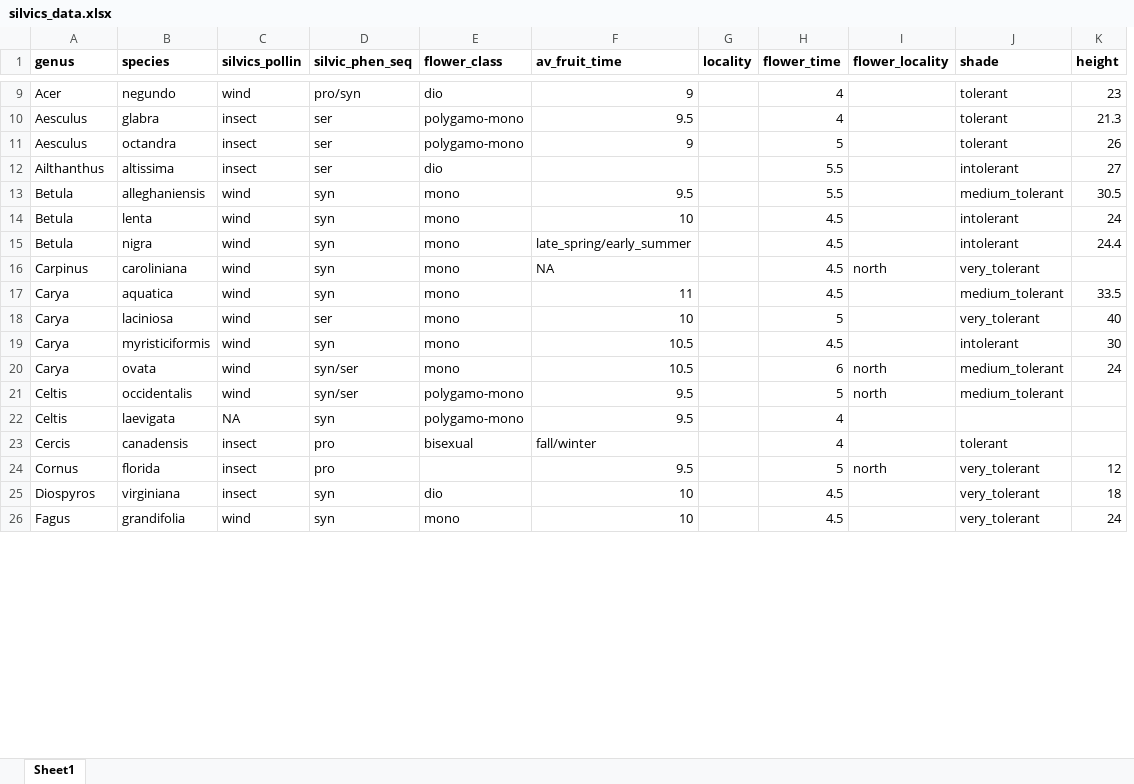
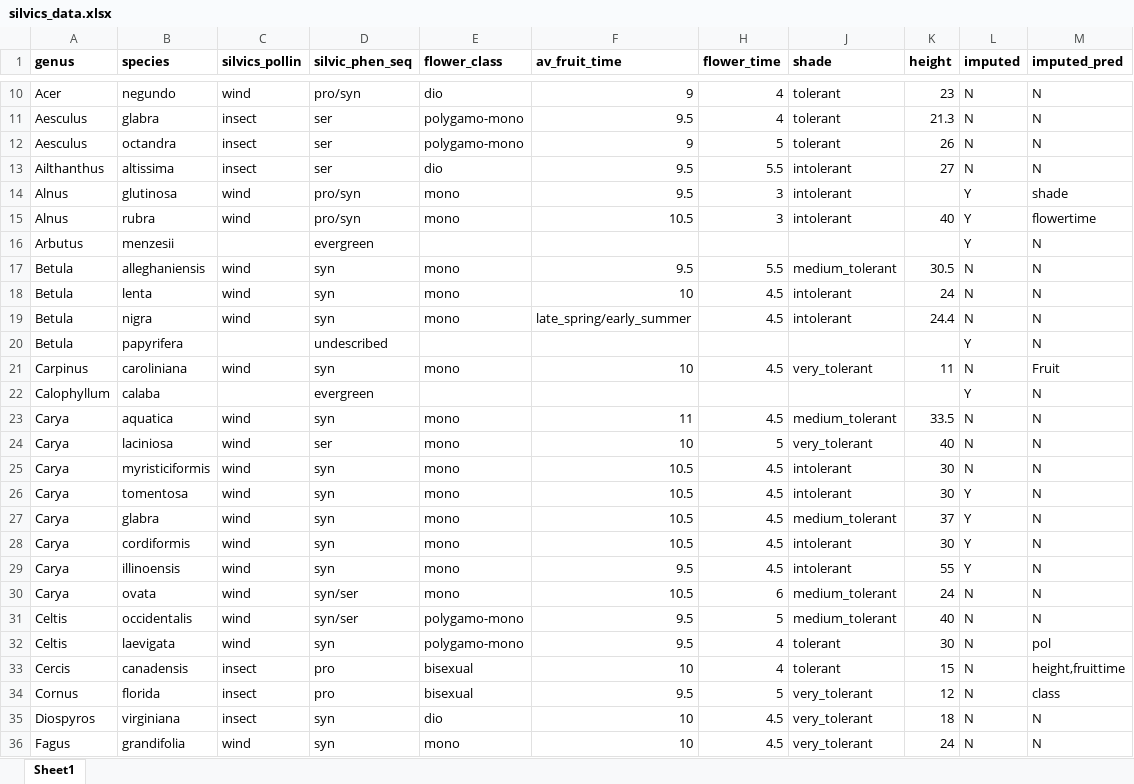
Before and after one commit to dbuona/proterant, an Excel workbook: Data/silvics_data.xlsx, sheet Sheet1, drawn as a sheet; only a part is shown, gaps mark what is left out; values as stored, in another font and other column widths than the file's, no borders; removed rows and columns are numbered as before the commit, all else as after; the diff covers the shown part only; the diff names each change by its address in the sheet, - before the commit and + after, or states it on an @@ line.

Commit message:
imputed the rest of silvers, updated and organized visuals

```diff
--- a/Data/silvics_data.xlsx (sheet Sheet1)
+++ b/Data/silvics_data.xlsx (sheet Sheet1)
@@ column G (locality) hidden, empty @@
@@ column I (flower_locality) hidden, rows 16-24: north |  |  |  | north | north |  |  | north @@
+column L (imputed), rows 10-13: all N; rows 17-19: all N; row 21: N; rows 23-25: all N; rows 30-36: all N
+column M (imputed_pred), rows 10-13: all N; rows 17-19: all N; row 21: Fruit; rows 23-25: all N; rows 30-36: N | N | pol | height,fruittime | class | N | N
-F13 (av_fruit_time): (empty)
+F13 (av_fruit_time): 9.5
+row 14: Alnus | glutinosa | wind | pro/syn | mono | 9.5 | 3 | intolerant |  | Y | shade
+row 15: Alnus | rubra | wind | pro/syn | mono | 10.5 | 3 | intolerant | 40 | Y | flowertime
+row 16: Arbutus | menzesii |  | evergreen |  |  |  |  |  | Y | N
+row 20: Betula | papyrifera |  | undescribed |  |  |  |  |  | Y | N
-F21 (av_fruit_time): NA
+F21 (av_fruit_time): 10
-K21 (height): (empty)
+K21 (height): 11
+row 22: Calophyllum | calaba |  | evergreen |  |  |  |  |  | Y | N
+row 26: Carya | tomentosa | wind | syn | mono | 10.5 | 4.5 | intolerant | 30 | Y | N
+row 27: Carya | glabra | wind | syn | mono | 10.5 | 4.5 | medium_tolerant | 37 | Y | N
+row 28: Carya | cordiformis | wind | syn | mono | 10.5 | 4.5 | intolerant | 30 | Y | N
+row 29: Carya | illinoensis | wind | syn | mono | 9.5 | 4.5 | intolerant | 55 | Y | N
-K31 (height): (empty)
+K31 (height): 40
-C32 (silvics_pollin): NA
+C32 (silvics_pollin): wind
-J32 (shade): (empty)
+J32 (shade): tolerant
-K32 (height): (empty)
+K32 (height): 30
-F33 (av_fruit_time): fall/winter
+F33 (av_fruit_time): 10
-K33 (height): (empty)
+K33 (height): 15
-E34 (flower_class): (empty)
+E34 (flower_class): bisexual
```
Also changed, not shown: 35 added rows and 4 edited cells elsewhere in this sheet, 21 other files.
